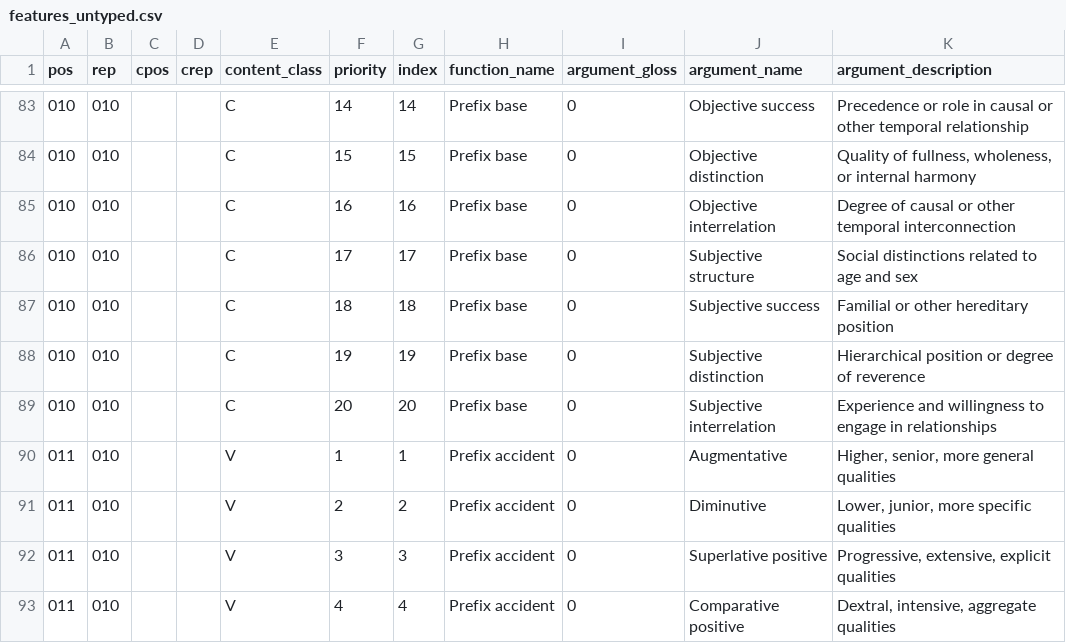
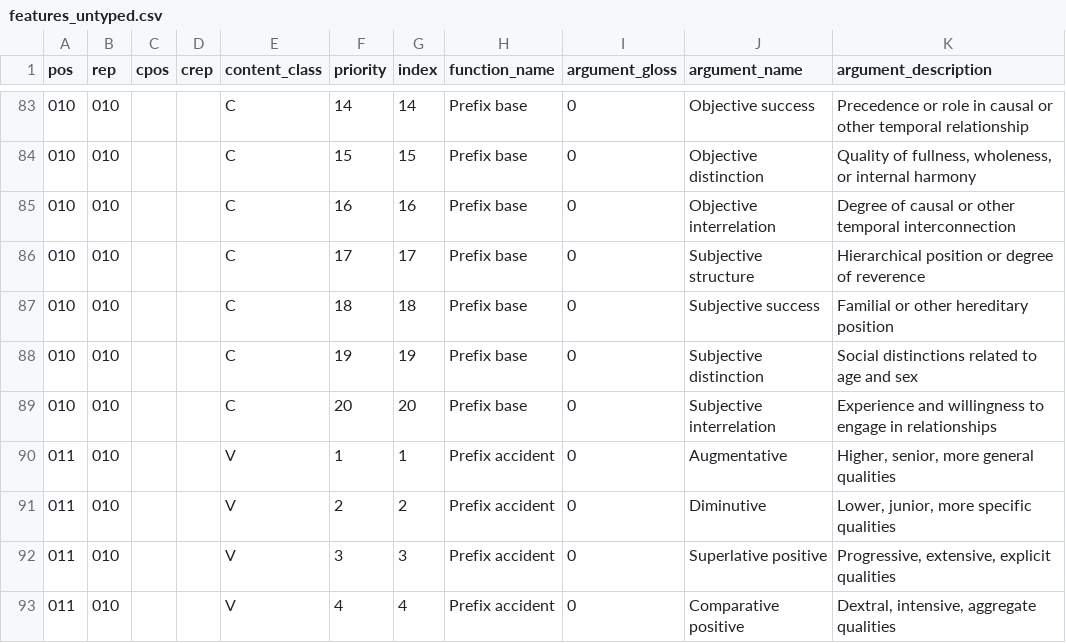
Before and after one commit to gale-of-narda/narda-langs, a CSV file: params/features_untyped.csv, drawn as a sheet; only a part is shown, gaps mark what is left out.

```diff
--- a/params/features_untyped.csv
+++ b/params/features_untyped.csv
@@ -85,5 +85,5 @@
 010;010;;;C;16;16;Prefix base;0;Objective interrelation;Degree of causal or other temporal interconnection
-010;010;;;C;17;17;Prefix base;0;Subjective structure;Social distinctions related to age and sex
+010;010;;;C;17;17;Prefix base;0;Subjective structure;Hierarchical position or degree of reverence
 010;010;;;C;18;18;Prefix base;0;Subjective success;Familial or other hereditary position
-010;010;;;C;19;19;Prefix base;0;Subjective distinction;Hierarchical position or degree of reverence
+010;010;;;C;19;19;Prefix base;0;Subjective distinction;Social distinctions related to age and sex
 010;010;;;C;20;20;Prefix base;0;Subjective interrelation;Experience and willingness to engage in relationships
```
Also changed, not shown: params/features_typed.csv, 5 other files.
